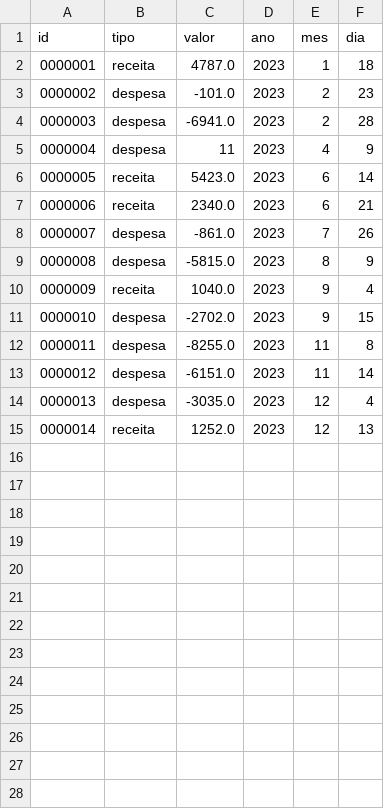
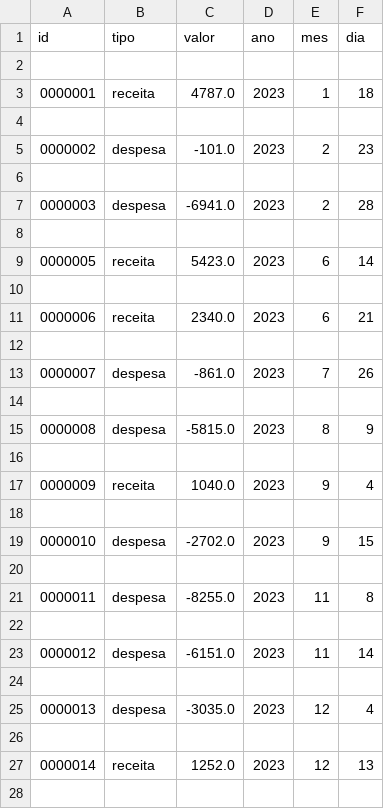
Before and after one commit to mayjulianap/Santander-Coders-2023-ED, a CSV file: projeto_LPII/database/movimentacoes.csv, drawn as a sheet; only a part is shown; addresses are those after the commit; the diff covers the shown part only; the diff names each change by its address in the sheet, - before the commit and + after, or states it on an @@ line.

```diff
--- a/projeto_LPII/database/movimentacoes.csv
+++ b/projeto_LPII/database/movimentacoes.csv
+row 2: (empty)
+row 4: (empty)
+row 6: (empty)
-row 8: 0000004 | despesa | 11 | 2023 | 4 | 9
+row 8: (empty)
+row 10: (empty)
+row 12: (empty)
+row 14: (empty)
+row 16: (empty)
+row 18: (empty)
+row 20: (empty)
+row 22: (empty)
+row 24: (empty)
+row 26: (empty)
+row 28: (empty)
```
Also changed, not shown: 17 added rows elsewhere in this file, projeto_LPII/database/investimentos.csv, 6 other files.
